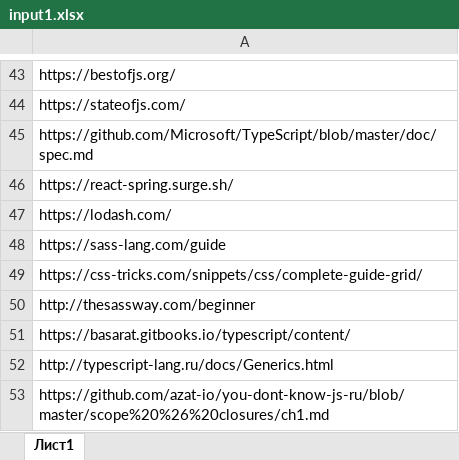
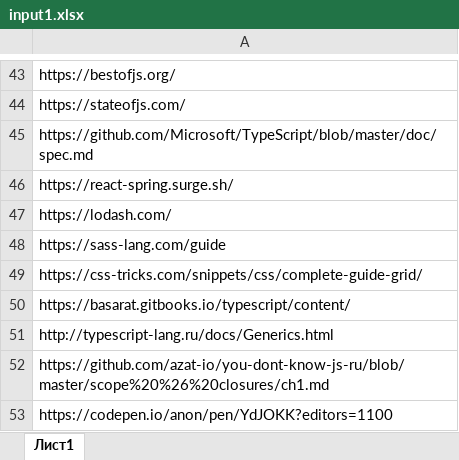
Before and after one commit to nickmurr/golang-threads, an Excel workbook: input1.xlsx, sheet Лист1, drawn as a sheet; only a part is shown, gaps mark what is left out; the shorter side is filled out with more unchanged rows; values as stored, in another font and other column widths than the file's, no borders; removed rows and columns are numbered as before the commit, all else as after; the diff covers the shown part only; the diff names each change by its address in the sheet, - before the commit and + after, or states it on an @@ line.

Commit message:
write xlsx

```diff
--- a/input1.xlsx (sheet Лист1)
+++ b/input1.xlsx (sheet Лист1)
-row 50: http://thesassway.com/beginner
```
Also changed, not shown: 35 added rows elsewhere in this sheet, 3 other files.
